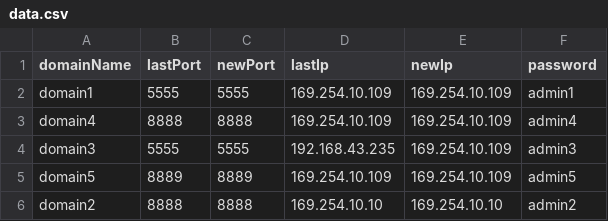
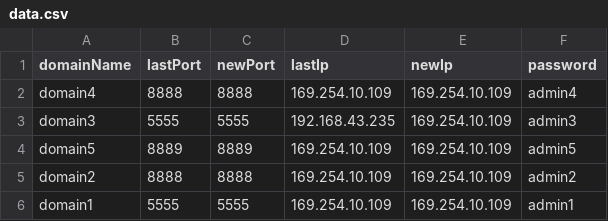
Before and after one commit to Youness-Harrizi/Dns-dynamique, a CSV file: DynamicDns/src/data.csv, drawn as a sheet.

```diff
--- a/DynamicDns/src/data.csv
+++ b/DynamicDns/src/data.csv
@@ -1,3 +1,2 @@
 domainName,lastPort,newPort,lastIp,newIp,password
-domain1,5555,5555,169.254.10.109,169.254.10.109,admin1
 domain4,8888,8888,169.254.10.109,169.254.10.109,admin4
@@ -5,2 +4,3 @@ domain3,5555,5555,192.168.43.235,169.254.10.109,admin3
 domain5,8889,8889,169.254.10.109,169.254.10.109,admin5
-domain2,8888,8888,169.254.10.10,169.254.10.10,admin2
+domain2,8888,8888,169.254.10.109,169.254.10.109,admin2
+domain1,5555,5555,169.254.10.109,169.254.10.109,admin1
```
Also changed, not shown: DynamicDns/out/production/DynamicDns/data.csv, 29 other files.
